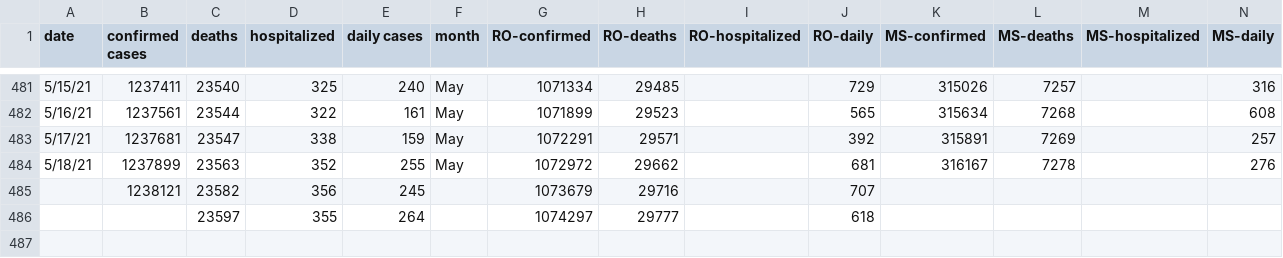
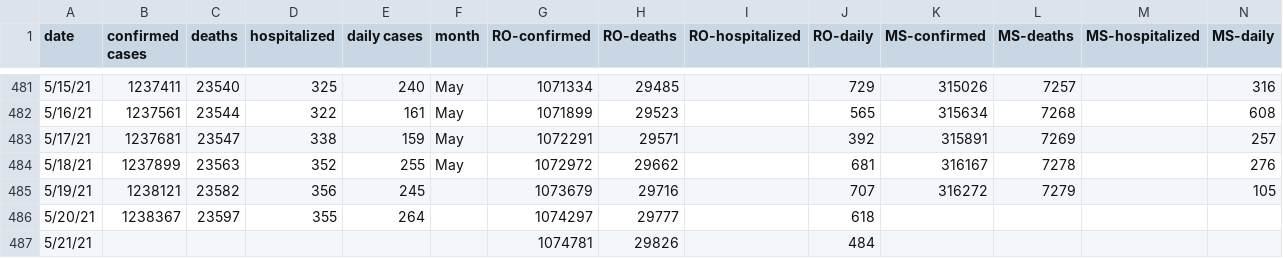
Before and after one commit to OanaTudu/Covid19, a CSV file: LACountyCovid.csv, drawn as a sheet; only a part is shown, gaps mark what is left out.

```diff
--- a/LACountyCovid.csv
+++ b/LACountyCovid.csv
@@ -484,3 +484,4 @@ date,confirmed cases,deaths,hospitalized,daily cases,month,RO-confirmed,RO-death
 5/18/21,1237899,23563,352,255,May,1072972,29662,,681,316167,7278,,276
-,1238121,23582,356,245,,1073679,29716,,707,,,,
-,,23597,355,264,,1074297,29777,,618,,,,
+5/19/21,1238121,23582,356,245,,1073679,29716,,707,316272,7279,,105
+5/20/21,1238367,23597,355,264,,1074297,29777,,618,,,,
+5/21/21,,,,,,1074781,29826,,484,,,,
```
Also changed, not shown: global_cases_all.csv, global_cases_ca.csv, 7 other files.
